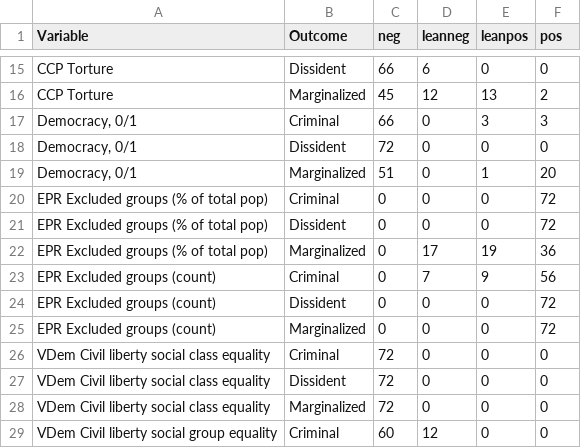
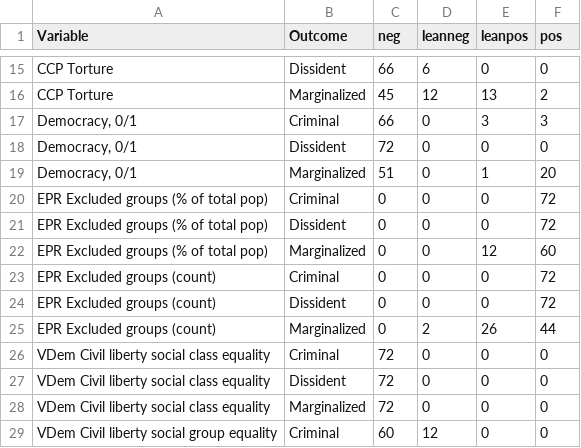
Before and after one commit to andybega/isa-2018, a CSV file: output/all-models-direction-table.csv, drawn as a sheet; only a part is shown, gaps mark what is left out.

Commit message:
fix mistake in EPR extra models spec
The core models actually use transformed version of the EPR variables, whereas the extra models used the raw versions.

- change voi to a named list where name is the raw var name, value is the actual version used, e.g. transformed for EPR
- re-run all models
- update the post-processing scripts with the new voi scheme

```diff
--- a/output/all-models-direction-table.csv
+++ b/output/all-models-direction-table.csv
@@ -21,6 +21,6 @@ EPR Excluded groups (% of total pop),Criminal,0,0,0,72
 EPR Excluded groups (% of total pop),Dissident,0,0,0,72
-EPR Excluded groups (% of total pop),Marginalized,0,17,19,36
-EPR Excluded groups (count),Criminal,0,7,9,56
+EPR Excluded groups (% of total pop),Marginalized,0,0,12,60
+EPR Excluded groups (count),Criminal,0,0,0,72
 EPR Excluded groups (count),Dissident,0,0,0,72
-EPR Excluded groups (count),Marginalized,0,0,0,72
+EPR Excluded groups (count),Marginalized,0,2,26,44
 VDem Civil liberty social class equality,Criminal,72,0,0,0
```
Also changed, not shown: 13 other files.
